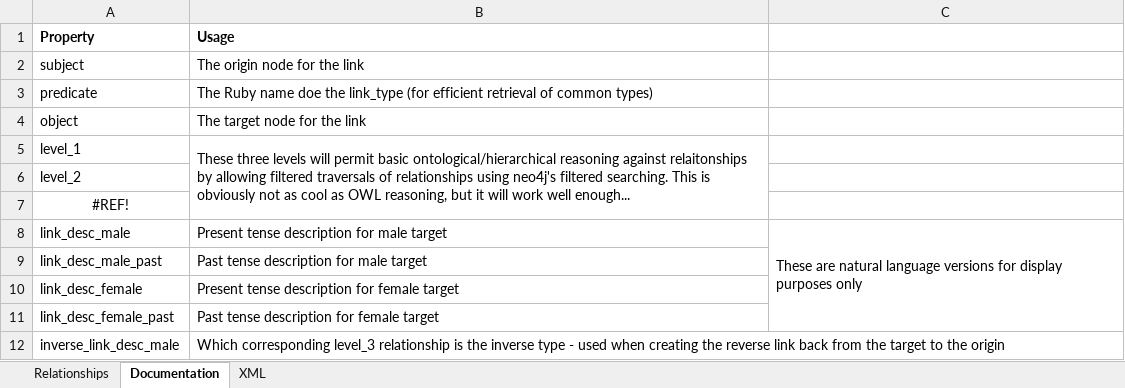
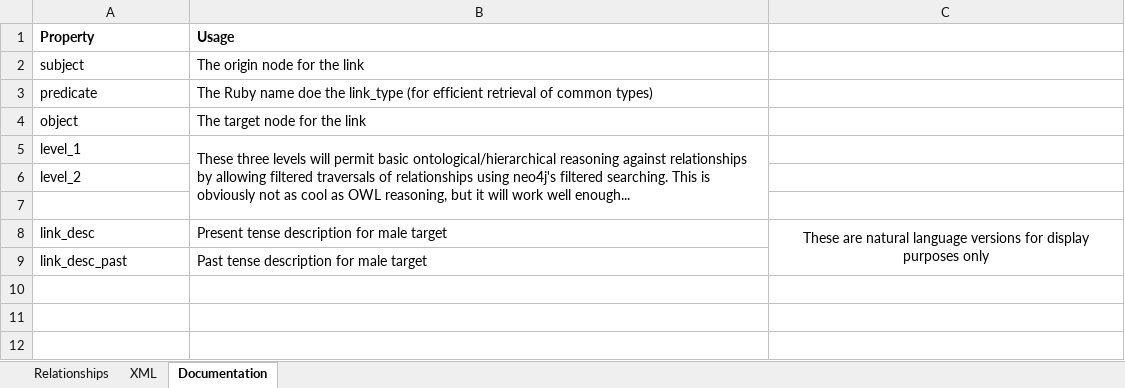
Before and after one commit to sashaagafonoff/peoplemap, an Excel workbook: MASTER/Classifications.xlsx, sheet Documentation, drawn as a sheet; values as stored, in another font and other column widths than the file's, no borders; the diff names each change by its address in the sheet, - before the commit and + after, or states it on an @@ line.

Commit message:
Updated visualisations with vector icons for different node types; updated approach to linking to present bi-directional links for more fluid/intuitive link creation; added descriptive link forms to make directionality of links much clearer; simplified related nodes list (for review in search implementation, plus results need to be placed in a sortable table); added cross-node type linking test to selenium tests.

```diff
--- a/MASTER/Classifications.xlsx (sheet Documentation)
+++ b/MASTER/Classifications.xlsx (sheet Documentation)
@@ sheet tab order changed: Relationships | XML | Documentation @@
-B5 (Usage): …reasoning against relaitonships by allowing…
+B5 (Usage): …reasoning against relationships by allowing…
-A7 (Property): #REF!
+A7 (Property): (empty)
-A8 (Property): link_desc_male
+A8 (Property): link_desc
-C8 alignment: left
+C8 alignment: center
-A9 (Property): link_desc_male_past
+A9 (Property): link_desc_past
-row 10: link_desc_female | Present tense description for female target
-row 11: link_desc_female_past | Past tense description for female target
-row 12: inverse_link_desc_male | Which corresponding level_3 relationship is the inverse type - used when creating the reverse link back from the target to the origin
```
Also changed, not shown: sheet Relationships, sheet XML, formulas that keep their value, 21 other files.
